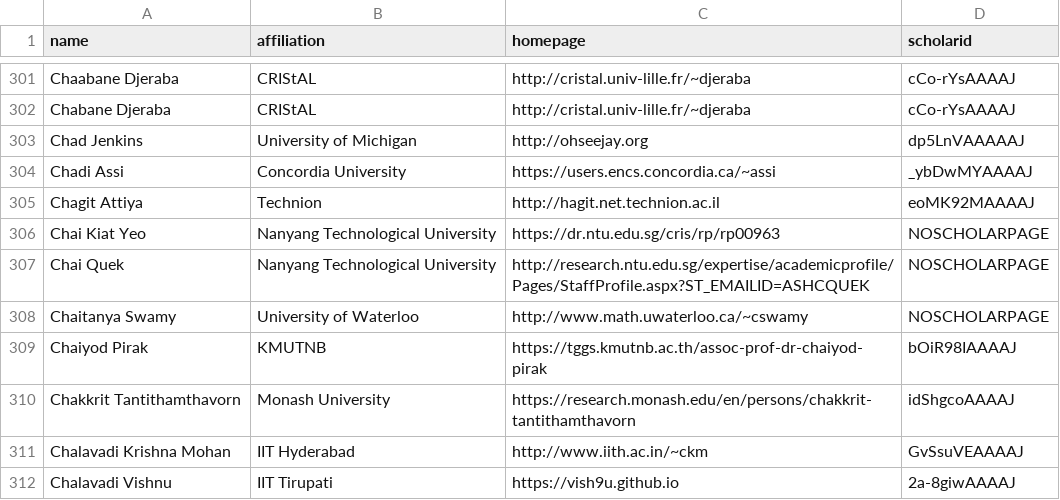
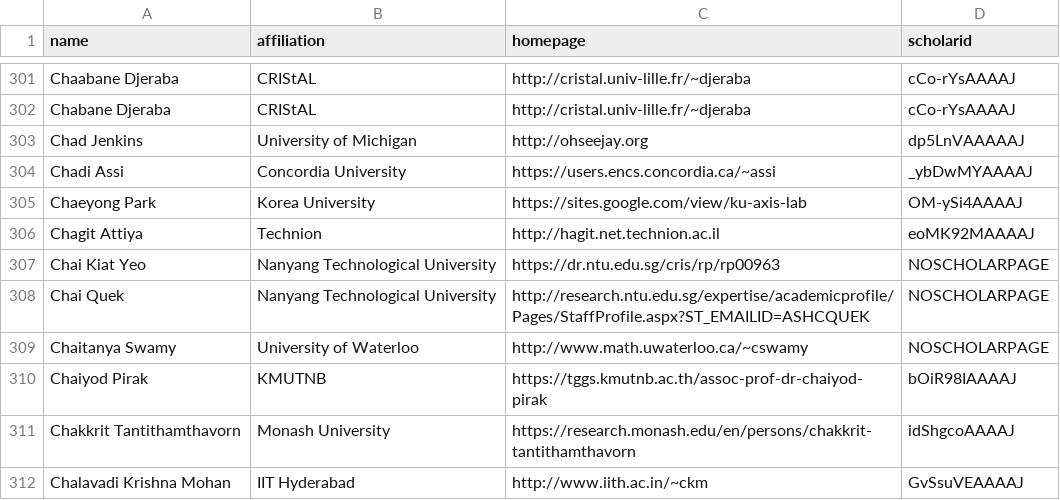
Before and after one commit to Jarviswang94/CSrankings, a CSV file: csrankings-c.csv, drawn as a sheet; only a part is shown, gaps mark what is left out; the shorter side is filled out with more unchanged rows; the diff names each change by its address in the sheet, - before the commit and + after, or states it on an @@ line.

```diff
--- a/csrankings-c.csv
+++ b/csrankings-c.csv
+row 305: Chaeyong Park | Korea University | https://sites.google.com/view/ku-axis-lab | OM-ySi4AAAAJ
```
Also changed, not shown: csrankings-j.csv, csrankings-s.csv, 1 other file.
